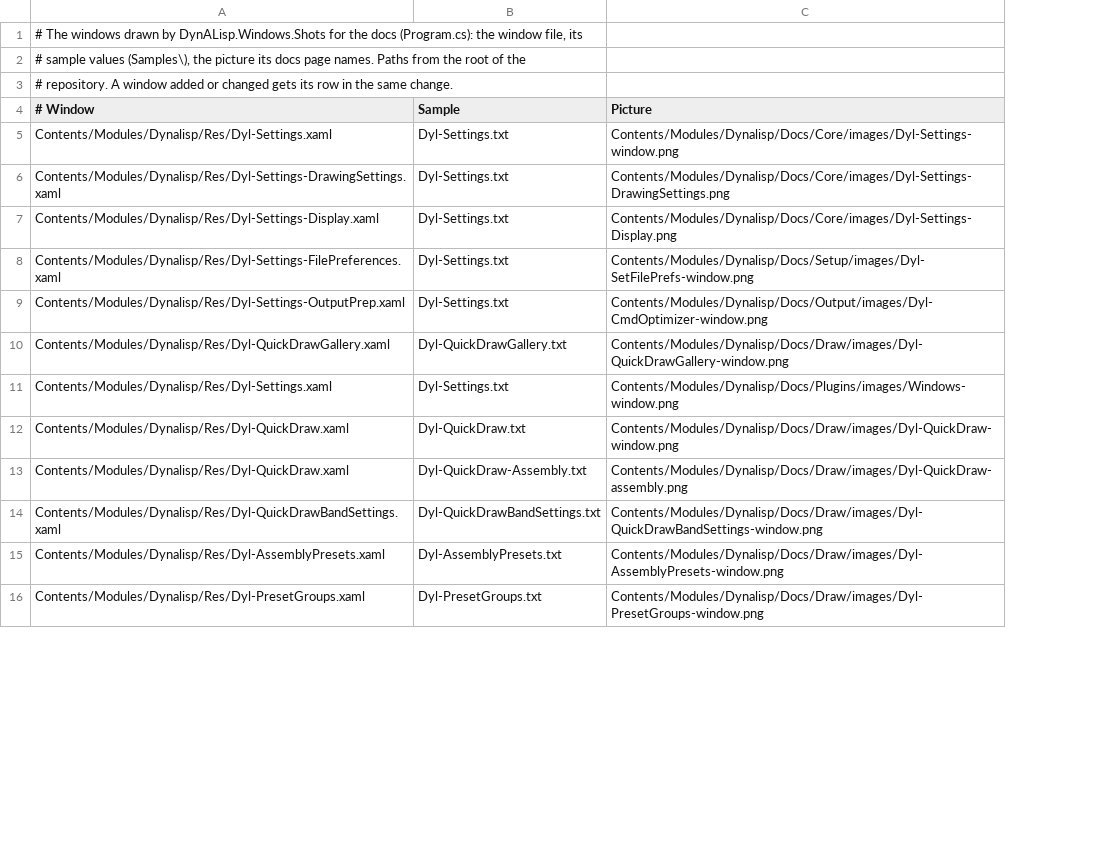
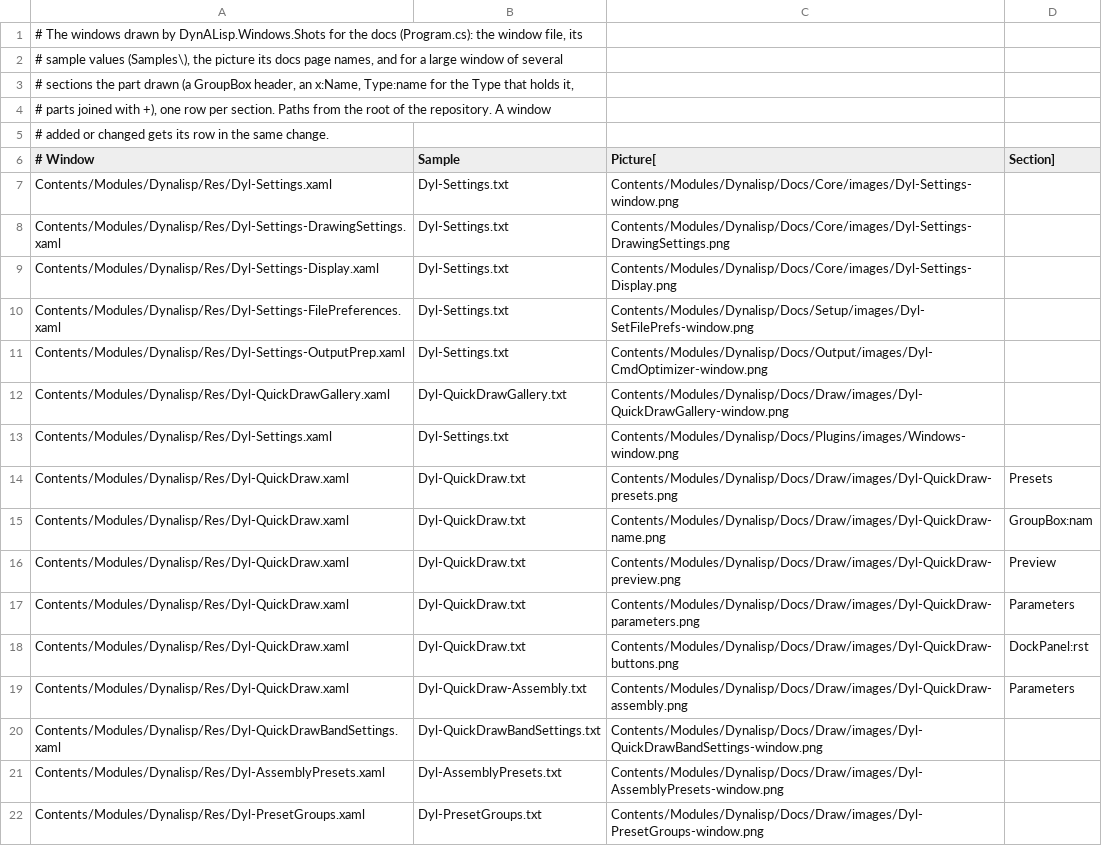
Before and after one commit to samagior/DynALisp.bundle, a CSV file: Installer/Windows/Shots/Shots.csv, drawn as a sheet; only a part is shown; addresses are those after the commit; the diff names each change by its address in the sheet, - before the commit and + after, or states it on an @@ line.

```diff
--- a/Installer/Windows/Shots/Shots.csv
+++ b/Installer/Windows/Shots/Shots.csv
+column D (Section]), row 15: GroupBox:nam; row 19: Parameters
-A2 (# Window): …docs page names. Paths from the root of the
+A2 (# Window): …docs page names, and for a large window of several
-A3 (# Window): # repository. A window added or changed gets its row in the same change.
+A3 (# Window): # sections the part drawn (a GroupBox header, an x:Name, Type:name for the Type that holds it,
+row 4: # parts joined with +), one row per section. Paths from the root of the repository. A window
+row 5: # added or changed gets its row in the same change.
-C6: Picture
+C6: Picture[
+row 14: Contents/Modules/Dynalisp/Res/Dyl-QuickDraw.xaml | Dyl-QuickDraw.txt | Contents/Modules/Dynalisp/Docs/Draw/images/Dyl-QuickDraw-presets.png | Presets
-C15 (Picture[): Contents/Modules/Dynalisp/Docs/Draw/images/Dyl-QuickDraw-window.png
+C15 (Picture[): Contents/Modules/Dynalisp/Docs/Draw/images/Dyl-QuickDraw-name.png
+row 16: Contents/Modules/Dynalisp/Res/Dyl-QuickDraw.xaml | Dyl-QuickDraw.txt | Contents/Modules/Dynalisp/Docs/Draw/images/Dyl-QuickDraw-preview.png | Preview
+row 17: Contents/Modules/Dynalisp/Res/Dyl-QuickDraw.xaml | Dyl-QuickDraw.txt | Contents/Modules/Dynalisp/Docs/Draw/images/Dyl-QuickDraw-parameters.png | Parameters
+row 18: Contents/Modules/Dynalisp/Res/Dyl-QuickDraw.xaml | Dyl-QuickDraw.txt | Contents/Modules/Dynalisp/Docs/Draw/images/Dyl-QuickDraw-buttons.png | DockPanel:rst
```
Also changed, not shown: 6 other files.
